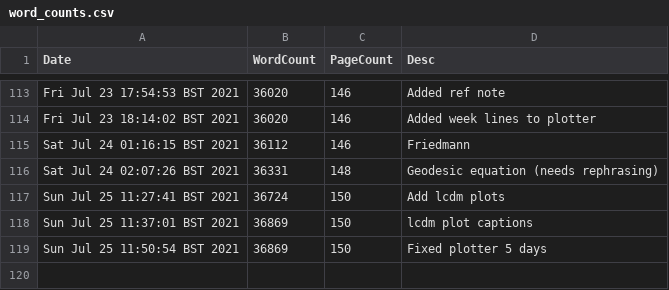
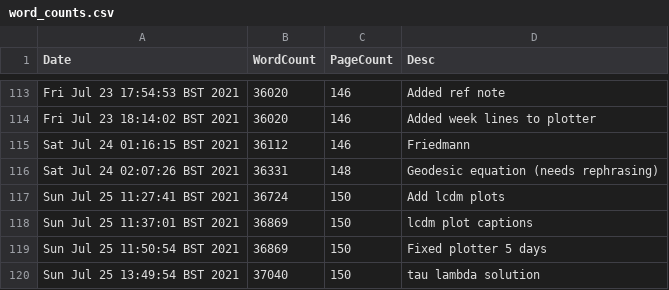
Before and after one commit to pc559/thesis, a CSV file: word_counts.csv, drawn as a sheet; only a part is shown, gaps mark what is left out; the diff names each change by its address in the sheet, - before the commit and + after, or states it on an @@ line.

Commit message:
tau lambda solution

```diff
--- a/word_counts.csv
+++ b/word_counts.csv
+row 120: Sun Jul 25 13:49:54 BST 2021 | 37040 | 150 | tau lambda solution
```
Also changed, not shown: 2 other files.
